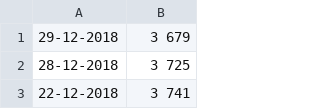
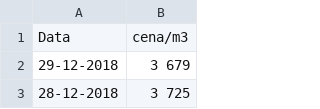
Before and after one commit to Mlaskava/fuel_analysis_data, a CSV file: ecodiesel_2018-2022.csv, drawn as a sheet; only a part is shown; the shorter side is filled out with more unchanged rows.

Commit message:
Update ecodiesel_2018-2022.csv

```diff
--- a/ecodiesel_2018-2022.csv
+++ b/ecodiesel_2018-2022.csv
@@ -1 +1,2 @@
+Data, cena/m3
 29-12-2018,3 679
```
